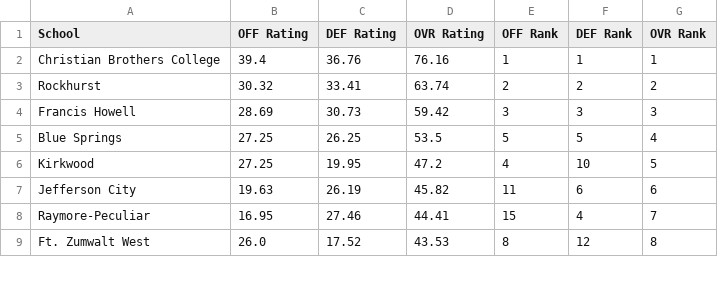
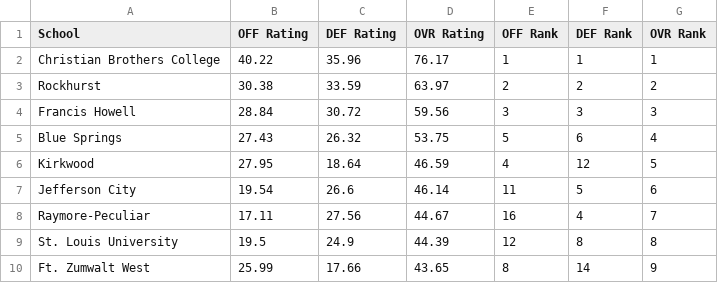
Before and after one commit to AllMOSports/football-ratings-2014, a CSV file: football_rankings_2014_class6.csv, drawn as a sheet; only a part is shown; the diff covers the shown part only.

```diff
--- a/football_rankings_2014_class6.csv
+++ b/football_rankings_2014_class6.csv
@@ -1,9 +1,10 @@
 School,OFF Rating,DEF Rating,OVR Rating,OFF Rank,DEF Rank,OVR Rank
-Christian Brothers College,39.4,36.76,76.16,1,1,1
-Rockhurst,30.32,33.41,63.74,2,2,2
-Francis Howell,28.69,30.73,59.42,3,3,3
-Blue Springs,27.25,26.25,53.5,5,5,4
-Kirkwood,27.25,19.95,47.2,4,10,5
-Jefferson City,19.63,26.19,45.82,11,6,6
-Raymore-Peculiar,16.95,27.46,44.41,15,4,7
-Ft. Zumwalt West,26.0,17.52,43.53,8,12,8
+Christian Brothers College,40.22,35.96,76.17,1,1,1
+Rockhurst,30.38,33.59,63.97,2,2,2
+Francis Howell,28.84,30.72,59.56,3,3,3
+Blue Springs,27.43,26.32,53.75,5,6,4
+Kirkwood,27.95,18.64,46.59,4,12,5
+Jefferson City,19.54,26.6,46.14,11,5,6
+Raymore-Peculiar,17.11,27.56,44.67,16,4,7
+St. Louis University,19.5,24.9,44.39,12,8,8
+Ft. Zumwalt West,25.99,17.66,43.65,8,14,9
```
Also changed, not shown: 2 added rows, 1 removed row and 128 edited cells elsewhere in this file, football_rankings_2014_all.csv, football_rankings_2014_class2.csv, 12 other files.
